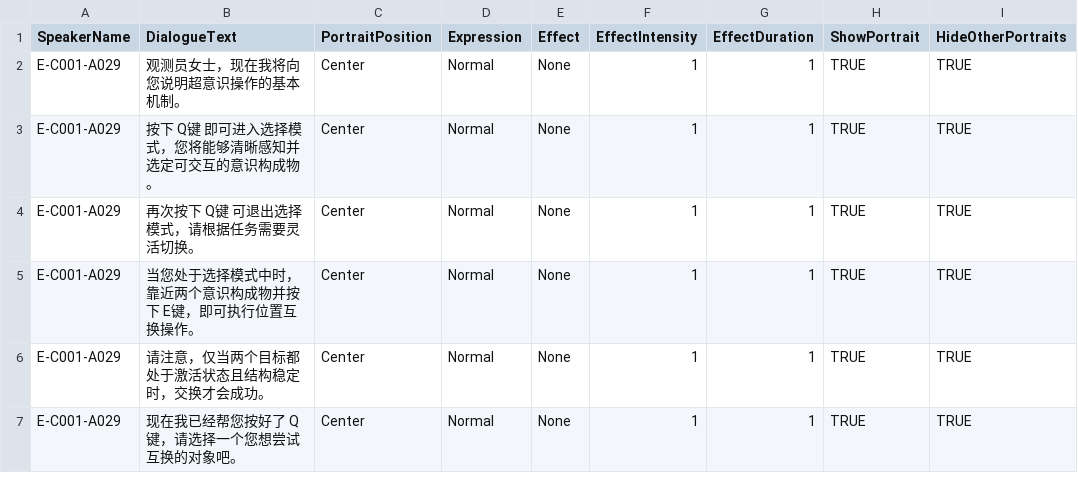
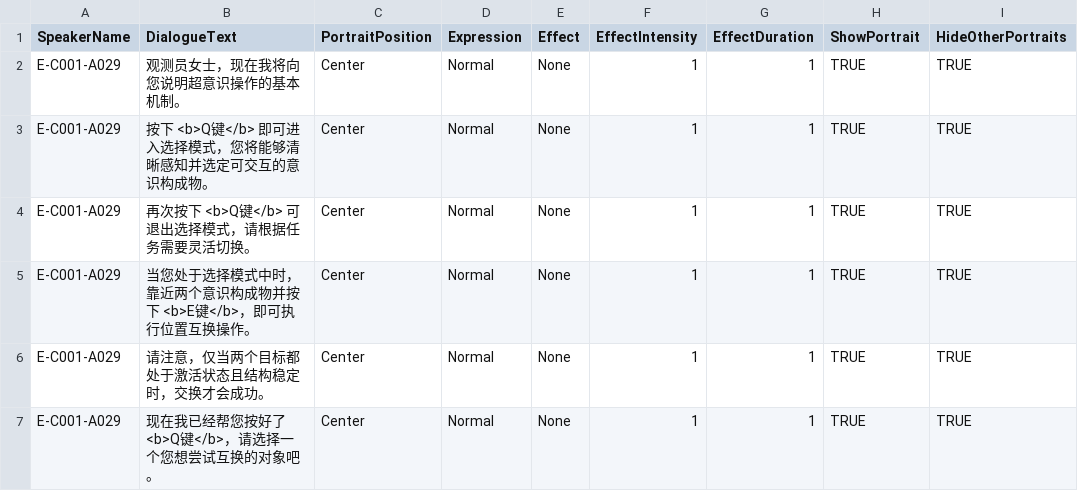
Before and after one commit to Neilander/Neuron-Sea, a CSV file: Assets/Resources/StoryData/CSV/Dialogue/剧情3.csv, drawn as a sheet; only a part is shown; the diff names each change by its address in the sheet, - before the commit and + after, or states it on an @@ line.

```diff
--- a/Assets/Resources/StoryData/CSV/Dialogue/剧情3.csv
+++ b/Assets/Resources/StoryData/CSV/Dialogue/剧情3.csv
-B3 (DialogueText): 按下 Q键 即可进入选择模式，您将能够清晰感知并选定可交互的意识构成物。
+B3 (DialogueText): 按下 <b>Q键</b> 即可进入选择模式，您将能够清晰感知并选定可交互的意识构成物。
-B4 (DialogueText): 再次按下 Q键 可退出选择模式，请根据任务需要灵活切换。
+B4 (DialogueText): 再次按下 <b>Q键</b> 可退出选择模式，请根据任务需要灵活切换。
-B5 (DialogueText): 当您处于选择模式中时，靠近两个意识构成物并按下 E键，即可执行位置互换操作。
+B5 (DialogueText): 当您处于选择模式中时，靠近两个意识构成物并按下 <b>E键</b>，即可执行位置互换操作。
-B7 (DialogueText): 现在我已经帮您按好了 Q键，请选择一个您想尝试互换的对象吧。
+B7 (DialogueText): 现在我已经帮您按好了 <b>Q键</b>，请选择一个您想尝试互换的对象吧。
```
Also changed, not shown: 5 other files.
